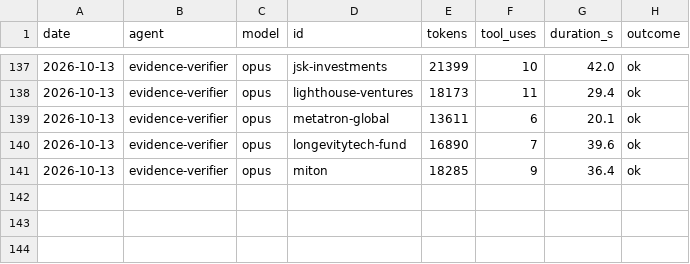
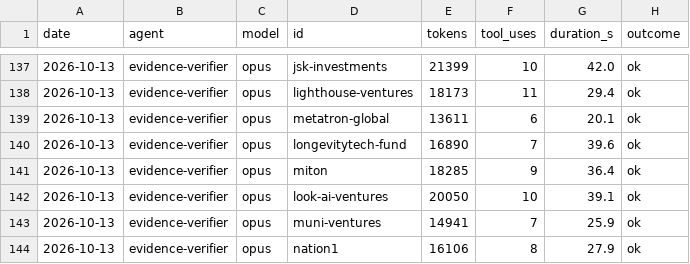
Before and after one commit to DavidKoktavy/investor-db, a CSV file: data/runs/run_log.csv, drawn as a sheet; only a part is shown, gaps mark what is left out; the diff names each change by its address in the sheet, - before the commit and + after, or states it on an @@ line.

```diff
--- a/data/runs/run_log.csv
+++ b/data/runs/run_log.csv
+row 142: 2026-10-13 | evidence-verifier | opus | look-ai-ventures | 20050 | 10 | 39.1 | ok
+row 143: 2026-10-13 | evidence-verifier | opus | muni-ventures | 14941 | 7 | 25.9 | ok
+row 144: 2026-10-13 | evidence-verifier | opus | nation1 | 16106 | 8 | 27.9 | ok
```
Also changed, not shown: 2 other files.
